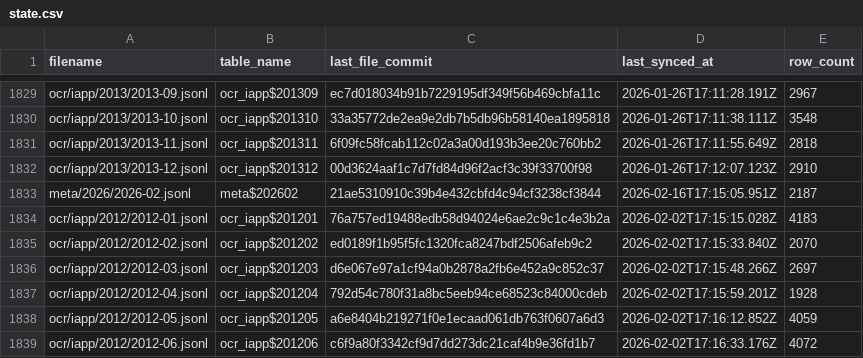
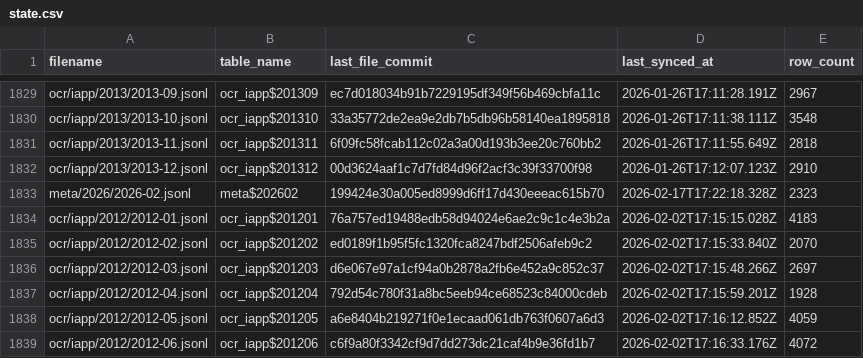
Before and after one commit to dtinth/openlawdata-bigquery, a CSV file: state.csv, drawn as a sheet; only a part is shown, gaps mark what is left out.

Commit message:
Update state.csv

```diff
--- a/state.csv
+++ b/state.csv
@@ -1832,3 +1832,3 @@ ocr/iapp/2013/2013-11.jsonl,ocr_iapp$201311,6f09fc58fcab112c02a3a00d193b3ee20c76
 ocr/iapp/2013/2013-12.jsonl,ocr_iapp$201312,00d3624aaf1c7d7fd84d96f2acf3c39f33700f98,2026-01-26T17:12:07.123Z,2910
-meta/2026/2026-02.jsonl,meta$202602,21ae5310910c39b4e432cbfd4c94cf3238cf3844,2026-02-16T17:15:05.951Z,2187
+meta/2026/2026-02.jsonl,meta$202602,199424e30a005ed8999d6ff17d430eeeac615b70,2026-02-17T17:22:18.328Z,2323
 ocr/iapp/2012/2012-01.jsonl,ocr_iapp$201201,76a757ed19488edb58d94024e6ae2c9c1c4e3b2a,2026-02-02T17:15:15.028Z,4183
```
